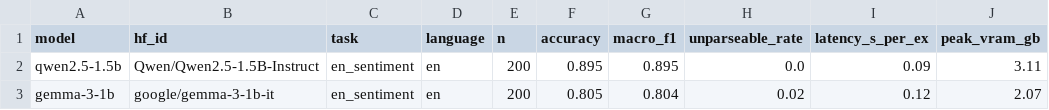
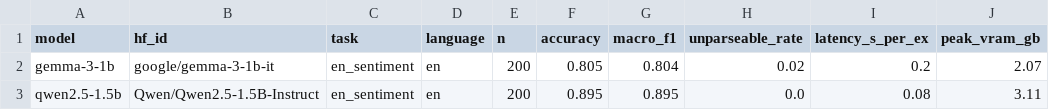
Before and after one commit to Ahmad-H-PS/llm-eval-harness, a CSV file: results/results.csv, drawn as a sheet.

```diff
--- a/results/results.csv
+++ b/results/results.csv
@@ -1,3 +1,3 @@
 model,hf_id,task,language,n,accuracy,macro_f1,unparseable_rate,latency_s_per_ex,peak_vram_gb
-qwen2.5-1.5b,Qwen/Qwen2.5-1.5B-Instruct,en_sentiment,en,200,0.895,0.895,0.0,0.09,3.11
-gemma-3-1b,google/gemma-3-1b-it,en_sentiment,en,200,0.805,0.804,0.02,0.12,2.07
+gemma-3-1b,google/gemma-3-1b-it,en_sentiment,en,200,0.805,0.804,0.02,0.2,2.07
+qwen2.5-1.5b,Qwen/Qwen2.5-1.5B-Instruct,en_sentiment,en,200,0.895,0.895,0.0,0.08,3.11
```
Also changed, not shown: 6 other files.
